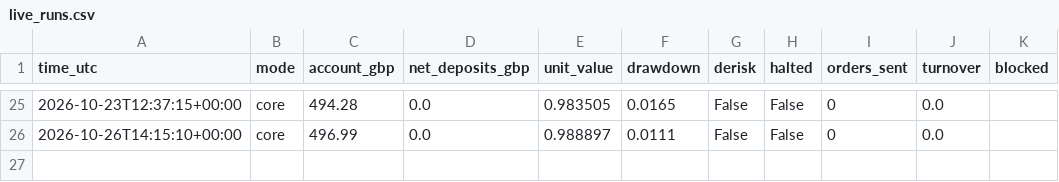
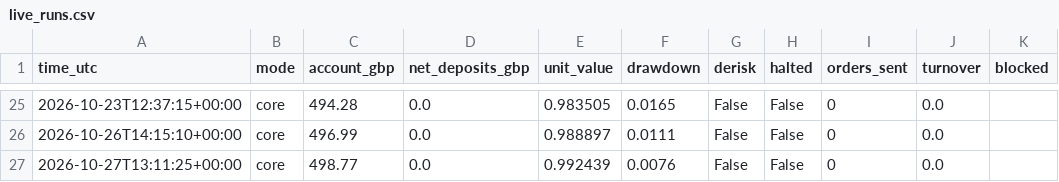
Before and after one commit to vladbrebe/isa-bot, a CSV file: state/live_runs.csv, drawn as a sheet; only a part is shown, gaps mark what is left out.

```diff
--- a/state/live_runs.csv
+++ b/state/live_runs.csv
@@ -26 +26,2 @@ time_utc,mode,account_gbp,net_deposits_gbp,unit_value,drawdown,derisk,halted,ord
 2026-10-26T14:15:10+00:00,core,496.99,0.0,0.988897,0.0111,False,False,0,0.0,
+2026-10-27T13:11:25+00:00,core,498.77,0.0,0.992439,0.0076,False,False,0,0.0,
```
Also changed, not shown: 1 other file.
